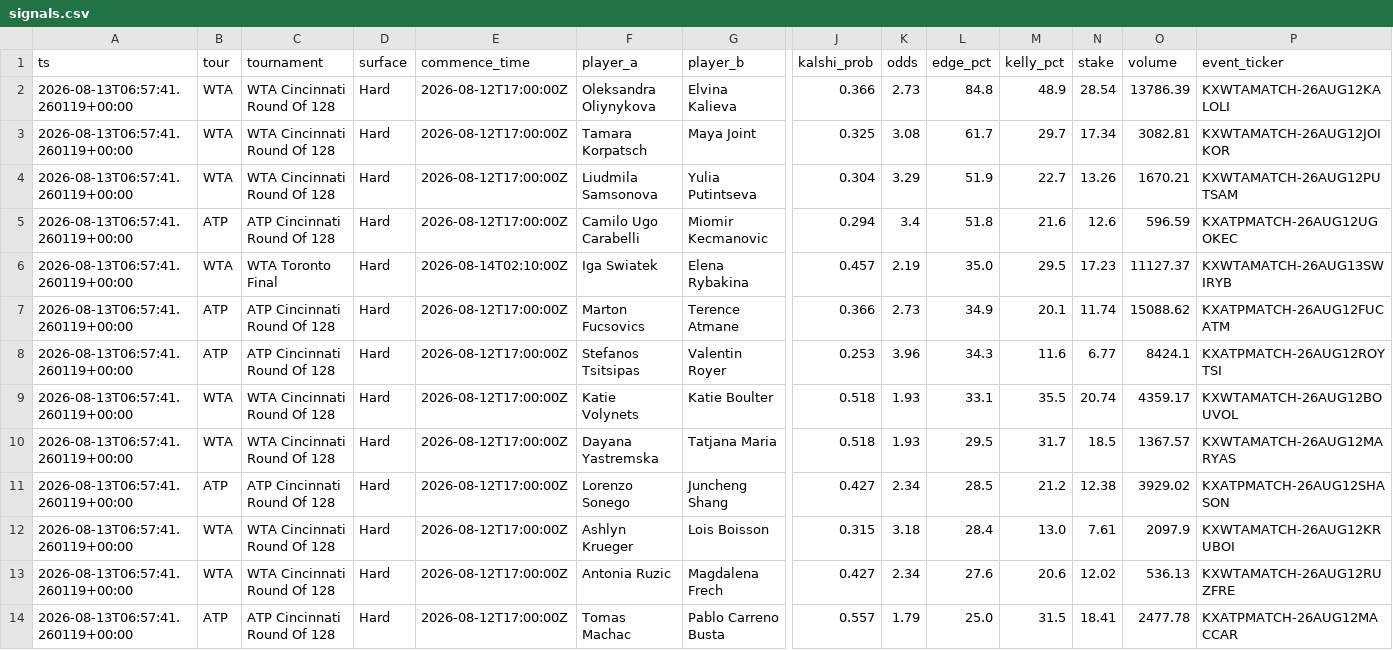
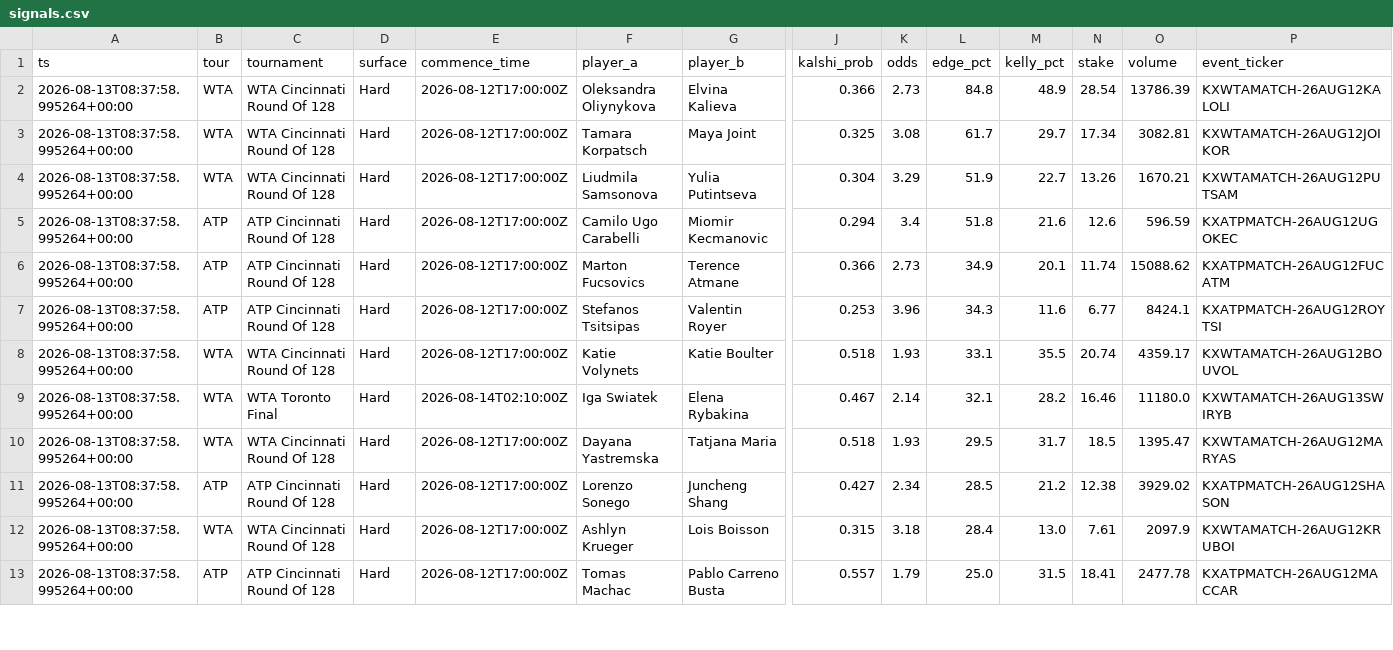
Before and after one commit to JorgeCampe/tennis-signals-bot, a CSV file: tennis_signals_bot/data/signals.csv, drawn as a sheet; only a part is shown, gaps mark what is left out; removed rows and columns are numbered as before the commit, all else as after; rows hold the shown columns only; the diff covers the shown part only; the diff names each change by its address in the sheet, - before the commit and + after, or states it on an @@ line.

```diff
--- a/tennis_signals_bot/data/signals.csv
+++ b/tennis_signals_bot/data/signals.csv
-A2:A5 (ts): 2026-08-13T06:57:41.260119+00:00
+A2:A5 (ts): 2026-08-13T08:37:58.995264+00:00
-row 6: 2026-08-13T06:57:41.260119+00:00 | WTA | WTA Toronto Final | Hard | 2026-08-14T02:10:00Z | Iga Swiatek | Elena Rybakina | 0.457 | 2.19 | 35.0 | 29.5 | 17.23 | 11127.37 | KXWTAMATCH-26AUG13SWIRYB
-A6:A8 (ts): 2026-08-13T06:57:41.260119+00:00
+A6:A8 (ts): 2026-08-13T08:37:58.995264+00:00
+row 9: 2026-08-13T08:37:58.995264+00:00 | WTA | WTA Toronto Final | Hard | 2026-08-14T02:10:00Z | Iga Swiatek | Elena Rybakina | 0.467 | 2.14 | 32.1 | 28.2 | 16.46 | 11180.0 | KXWTAMATCH-26AUG13SWIRYB
-A10:A12 (ts): 2026-08-13T06:57:41.260119+00:00
+A10:A12 (ts): 2026-08-13T08:37:58.995264+00:00
-O10 (volume): 1367.57
+O10 (volume): 1395.47
-row 13: 2026-08-13T06:57:41.260119+00:00 | WTA | WTA Cincinnati Round Of 128 | Hard | 2026-08-12T17:00:00Z | Antonia Ruzic | Magdalena Frech | 0.427 | 2.34 | 27.6 | 20.6 | 12.02 | 536.13 | KXWTAMATCH-26AUG12RUZFRE
-A13 (ts): 2026-08-13T06:57:41.260119+00:00
+A13 (ts): 2026-08-13T08:37:58.995264+00:00
```
Also changed, not shown: 4 added rows, 4 removed rows and 10 edited cells elsewhere in this file, tennis_signals_bot/data/equity.csv, tennis_signals_bot/data/positions.csv, 2 other files.
